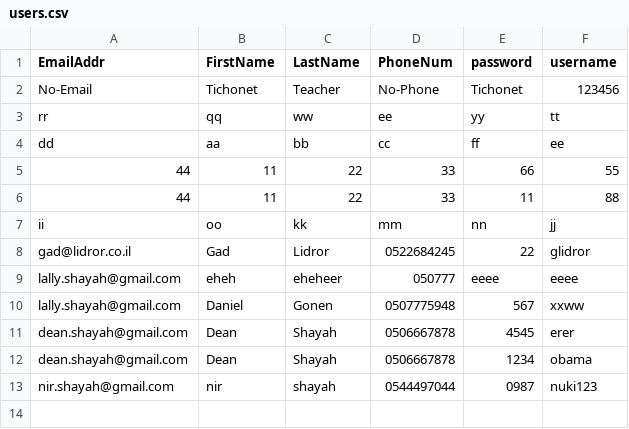
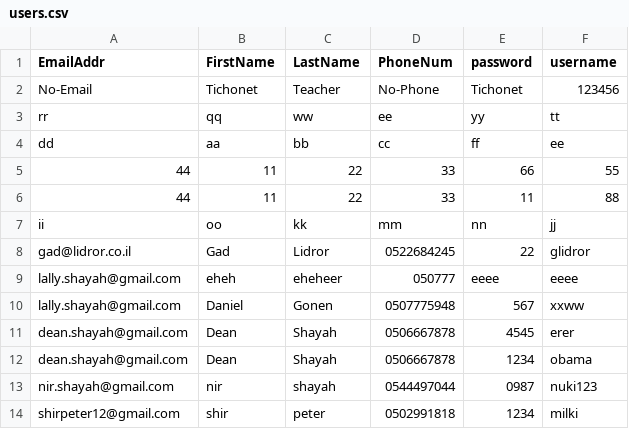
Before and after one commit to lallyshayah/LallyFinalProject1, a CSV file: LallyFinalProject1/LallyFinalProject1/static/Data/users.csv, drawn as a sheet.

```diff
--- a/LallyFinalProject1/LallyFinalProject1/static/Data/users.csv
+++ b/LallyFinalProject1/LallyFinalProject1/static/Data/users.csv
@@ -13 +13,2 @@ dean.shayah@gmail.com,Dean ,Shayah,0506667878,1234,obama
 nir.shayah@gmail.com,nir,shayah,0544497044,0987,nuki123
+shirpeter12@gmail.com,shir,peter,0502991818,1234,milki
```
Also changed, not shown: 8 other files.
